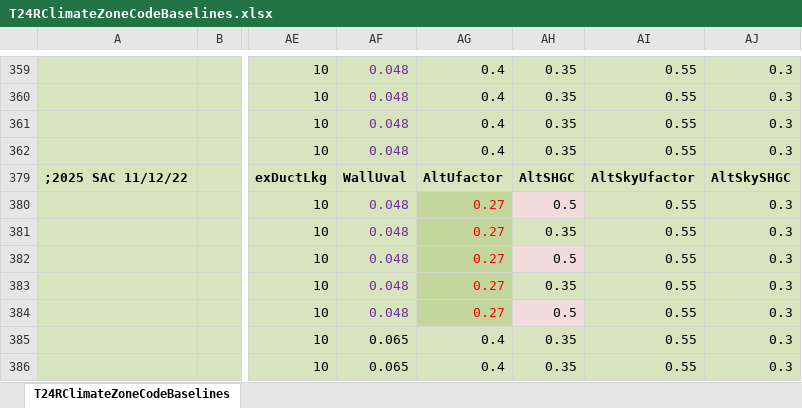
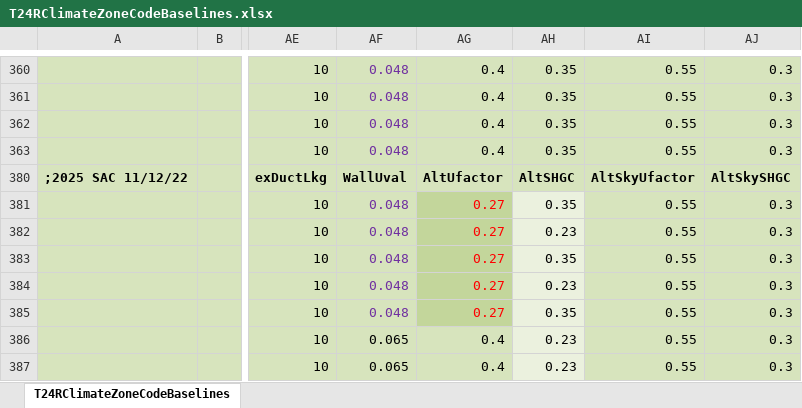
Before and after one commit to joesinger12/Sample-CBECC-Public-Mirror-from-Dev, an Excel workbook: RulesetSrc/T24SFam/To-Docu/T24RClimateZoneCodeBaselines.xlsx, sheet T24RClimateZoneCodeBaselines, drawn as a sheet; only a part is shown, gaps mark what is left out; values as stored, in another font and other column widths than the file's, no borders; addresses are those after the commit; the diff covers the shown part only; the diff names each change by its address in the sheet, - before the commit and + after, or states it on an @@ line.

Commit message:
SVN (res) commit #2591 by scriswellwsf       ruleset mods for consistency w/ 2025 Res ACM (tic #1396)

```diff
--- a/RulesetSrc/T24SFam/To-Docu/T24RClimateZoneCodeBaselines.xlsx (sheet T24RClimateZoneCodeBaselines)
+++ b/RulesetSrc/T24SFam/To-Docu/T24RClimateZoneCodeBaselines.xlsx (sheet T24RClimateZoneCodeBaselines)
-AH381: 0.5
+AH381: 0.35
-AH382: 0.35
+AH382: 0.23
-AH382 fill: #D7E4BD
+AH382 fill: #EBF1DE
-AH383: 0.5
+AH383: 0.35
-AH384: 0.35
+AH384: 0.23
-AH384 fill: #D7E4BD
+AH384 fill: #EBF1DE
-AH385: 0.5
+AH385: 0.35
-AH386:AH387: 0.35
+AH386:AH387: 0.23
-AH386:AH387 fill: #D7E4BD
+AH386:AH387 fill: #EBF1DE
```
Also changed, not shown: 1 added row, 8 edited cells and cell formats elsewhere in this sheet, formulas that keep their value, 1 other file.
